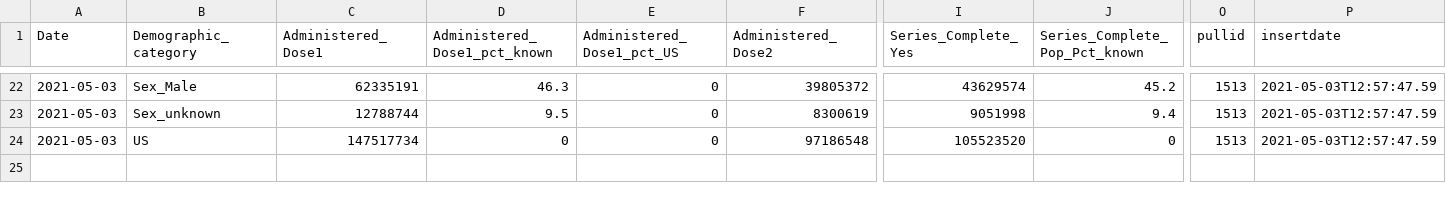
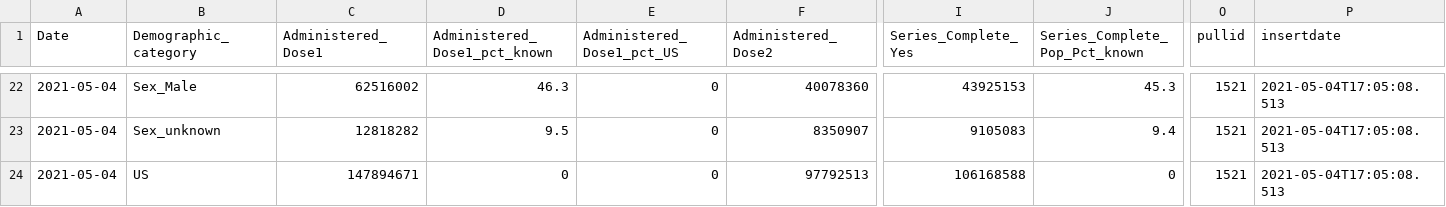
Before and after one commit to bhrenton/cdc-vaccination-data, a CSV file: vaccination_demographics.csv, drawn as a sheet; only a part is shown, gaps mark what is left out; the diff covers the shown part only; the diff names each change by its address in the sheet, - before the commit and + after, or states it on an @@ line.

```diff
--- a/vaccination_demographics.csv
+++ b/vaccination_demographics.csv
-A22:A24 (Date): 2021-05-03
+A22:A24 (Date): 2021-05-04
-C22 (Administered_Dose1): 62335191
+C22 (Administered_Dose1): 62516002
-F22 (Administered_Dose2): 39805372
+F22 (Administered_Dose2): 40078360
-I22 (Series_Complete_Yes): 43629574
+I22 (Series_Complete_Yes): 43925153
-J22 (Series_Complete_Pop_Pct_known): 45.2
+J22 (Series_Complete_Pop_Pct_known): 45.3
-O22:O24 (pullid): 1513
+O22:O24 (pullid): 1521
-P22:P24 (insertdate): 2021-05-03T12:57:47.59
+P22:P24 (insertdate): 2021-05-04T17:05:08.513
-C23 (Administered_Dose1): 12788744
+C23 (Administered_Dose1): 12818282
-F23 (Administered_Dose2): 8300619
+F23 (Administered_Dose2): 8350907
-I23 (Series_Complete_Yes): 9051998
+I23 (Series_Complete_Yes): 9105083
-C24 (Administered_Dose1): 147517734
+C24 (Administered_Dose1): 147894671
-F24 (Administered_Dose2): 97186548
+F24 (Administered_Dose2): 97792513
-I24 (Series_Complete_Yes): 105523520
+I24 (Series_Complete_Yes): 106168588
```
Also changed, not shown: 149 edited cells elsewhere in this file, vaccination_county.csv, vaccination_data.csv, 1 other file.
